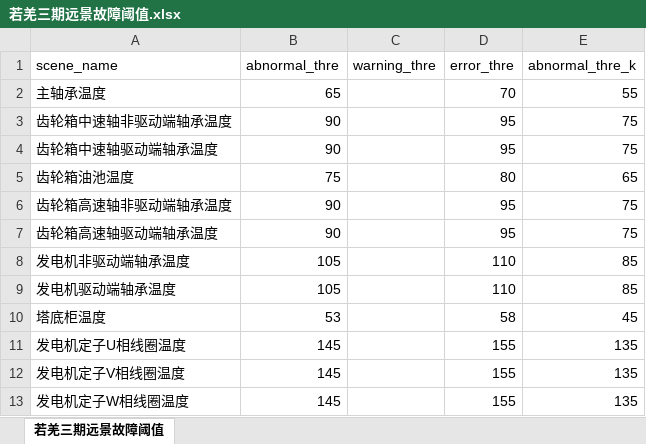
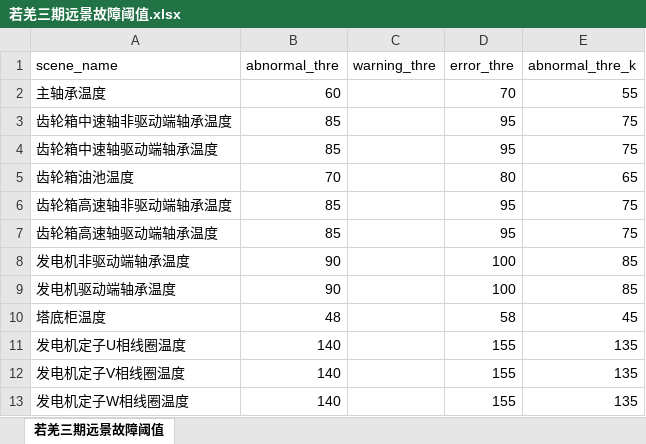
Before and after one commit to fluency828/xintian, an Excel workbook: error_threshold/若羌三期远景故障阈值.xlsx, sheet 若羌三期远景故障阈值, drawn as a sheet; values as stored, in another font and other column widths than the file's, no borders; the diff names each change by its address in the sheet, - before the commit and + after, or states it on an @@ line.

```diff
--- a/error_threshold/若羌三期远景故障阈值.xlsx (sheet 若羌三期远景故障阈值)
+++ b/error_threshold/若羌三期远景故障阈值.xlsx (sheet 若羌三期远景故障阈值)
-B2 (abnormal_thre): 65
+B2 (abnormal_thre): 60
-B3:B4 (abnormal_thre): 90
+B3:B4 (abnormal_thre): 85
-B5 (abnormal_thre): 75
+B5 (abnormal_thre): 70
-B6:B7 (abnormal_thre): 90
+B6:B7 (abnormal_thre): 85
-B8:B9 (abnormal_thre): 105
+B8:B9 (abnormal_thre): 90
-D8:D9 (error_thre): 110
+D8:D9 (error_thre): 100
-B10 (abnormal_thre): 53
+B10 (abnormal_thre): 48
-B11:B13 (abnormal_thre): 145
+B11:B13 (abnormal_thre): 140
```
Also changed, not shown: error_threshold/昆头岭明阳故障阈值.xlsx, error_threshold/灌云明阳4.0故障阈值.xlsx, 5 other files.
